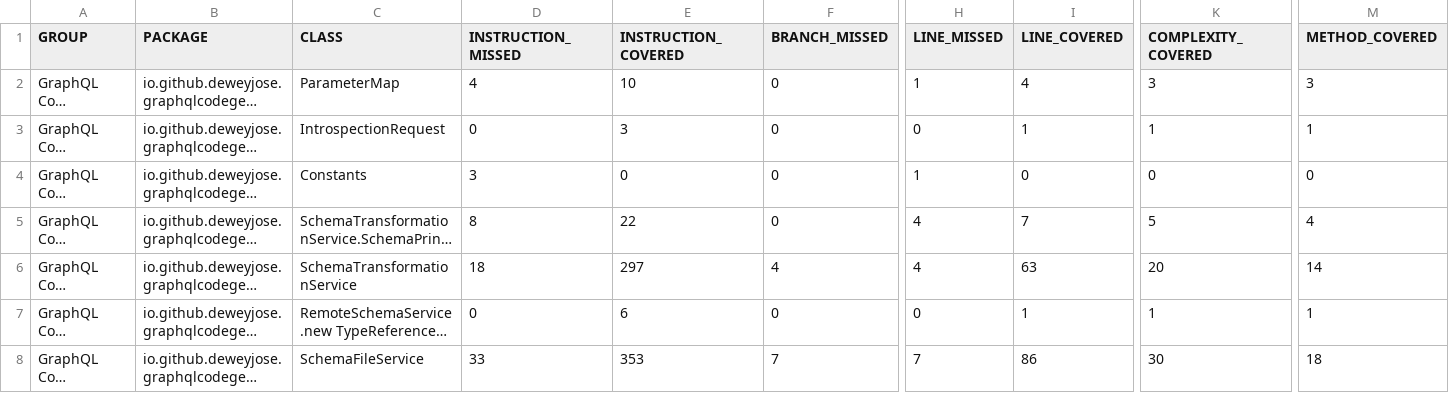
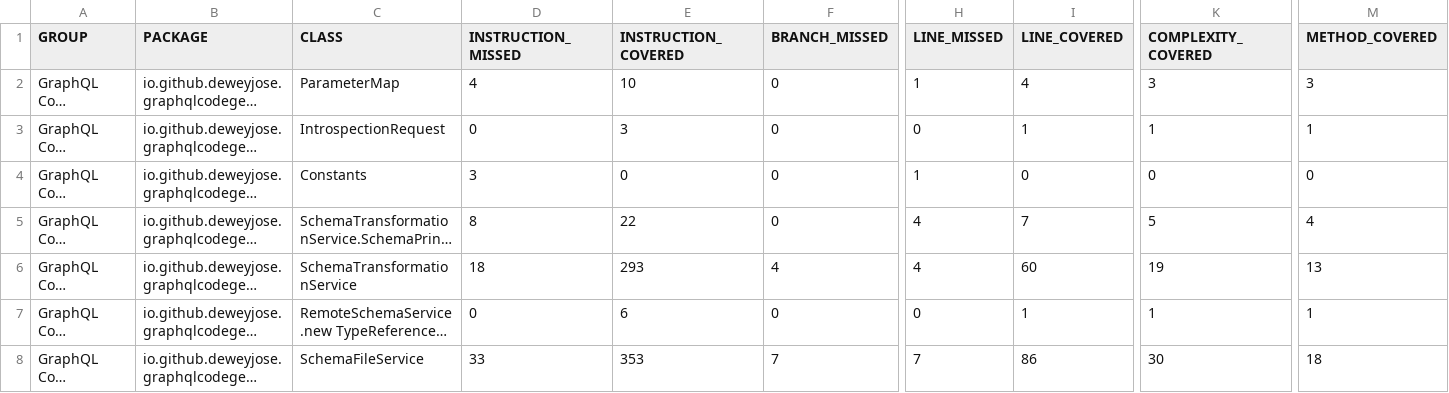
Before and after one commit to deweyjose/graphqlcodegen, a CSV file: jacoco.csv, drawn as a sheet; only a part is shown, gaps mark what is left out; long unchanged cells end in …; the diff names each change by its address in the sheet, - before the commit and + after, or states it on an @@ line.

```diff
--- a/jacoco.csv
+++ b/jacoco.csv
-E6 (INSTRUCTION_COVERED): 297
+E6 (INSTRUCTION_COVERED): 293
-I6 (LINE_COVERED): 63
+I6 (LINE_COVERED): 60
-K6 (COMPLEXITY_COVERED): 20
+K6 (COMPLEXITY_COVERED): 19
-M6 (METHOD_COVERED): 14
+M6 (METHOD_COVERED): 13
```
Also changed, not shown: 8 other files.
